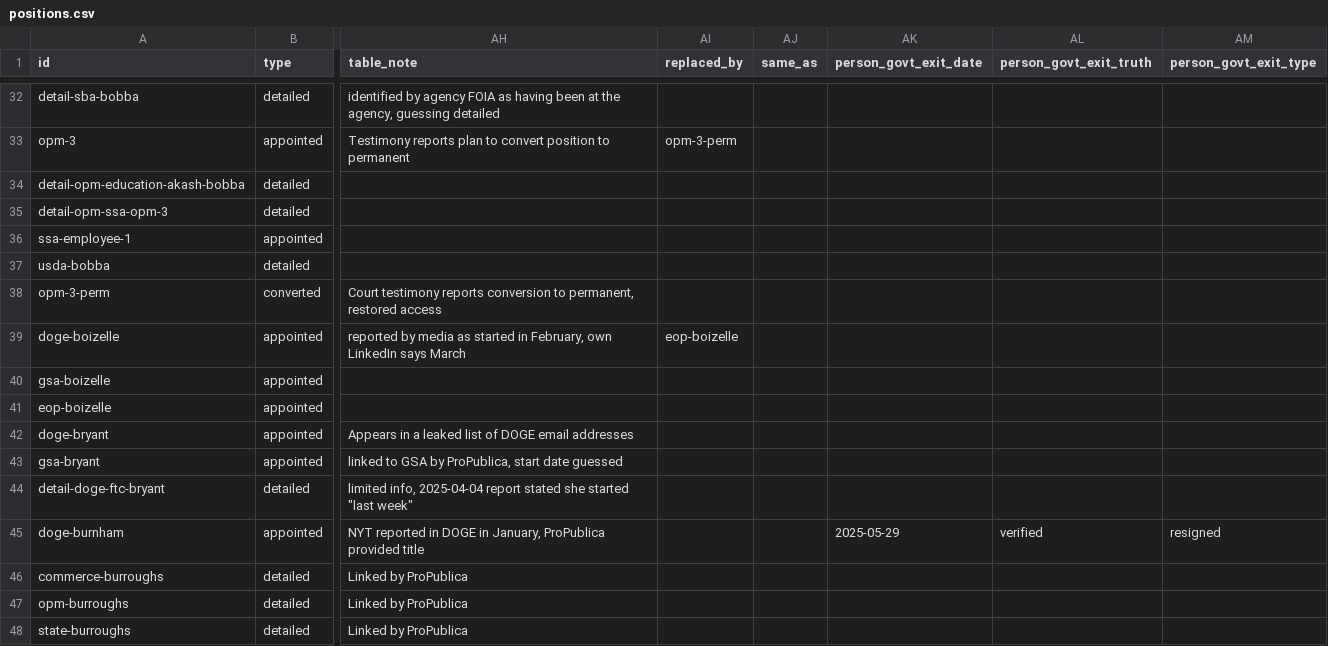
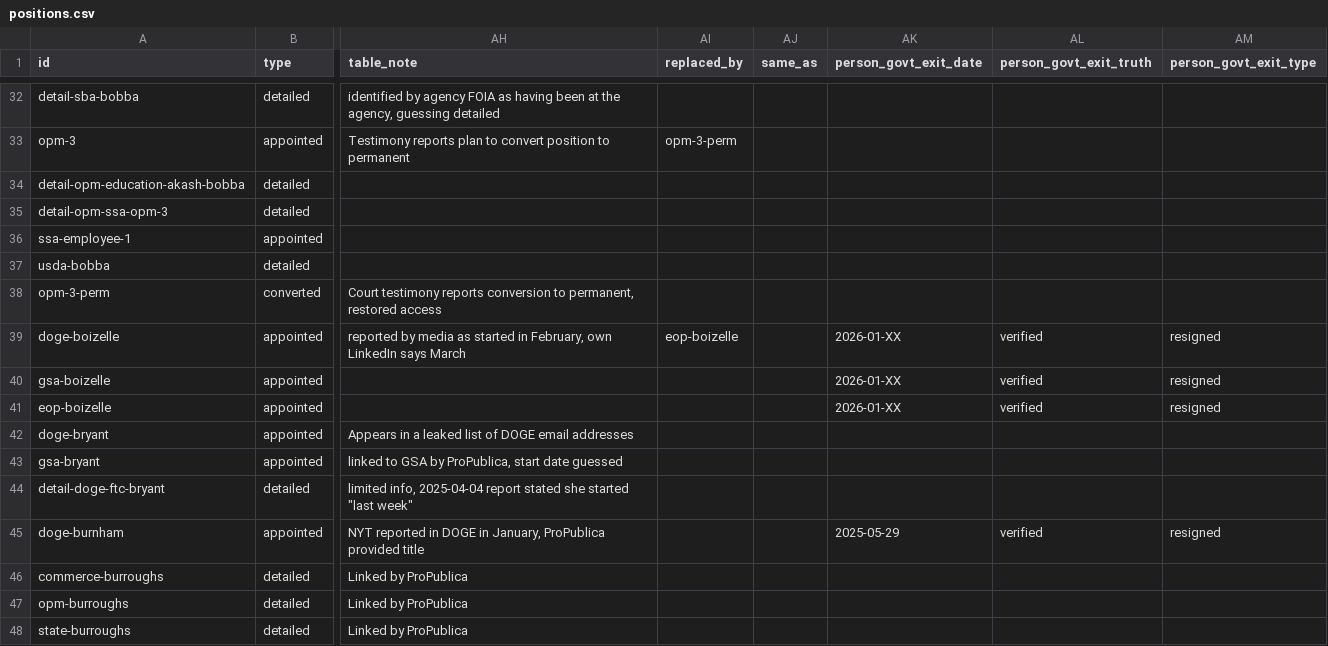
Before and after one commit to harrisj/doge_track, a CSV file: src/csv/positions.csv, drawn as a sheet; only a part is shown, gaps mark what is left out; the diff names each change by its address in the sheet, - before the commit and + after, or states it on an @@ line.

```diff
--- a/src/csv/positions.csv
+++ b/src/csv/positions.csv
-AK39:AK41 (person_govt_exit_date): (empty)
+AK39:AK41 (person_govt_exit_date): 2026-01-XX
-AL39:AL41 (person_govt_exit_truth): (empty)
+AL39:AL41 (person_govt_exit_truth): verified
-AM39:AM41 (person_govt_exit_type): (empty)
+AM39:AM41 (person_govt_exit_type): resigned
```
Also changed, not shown: src/csv/people.csv, 1 other file.
